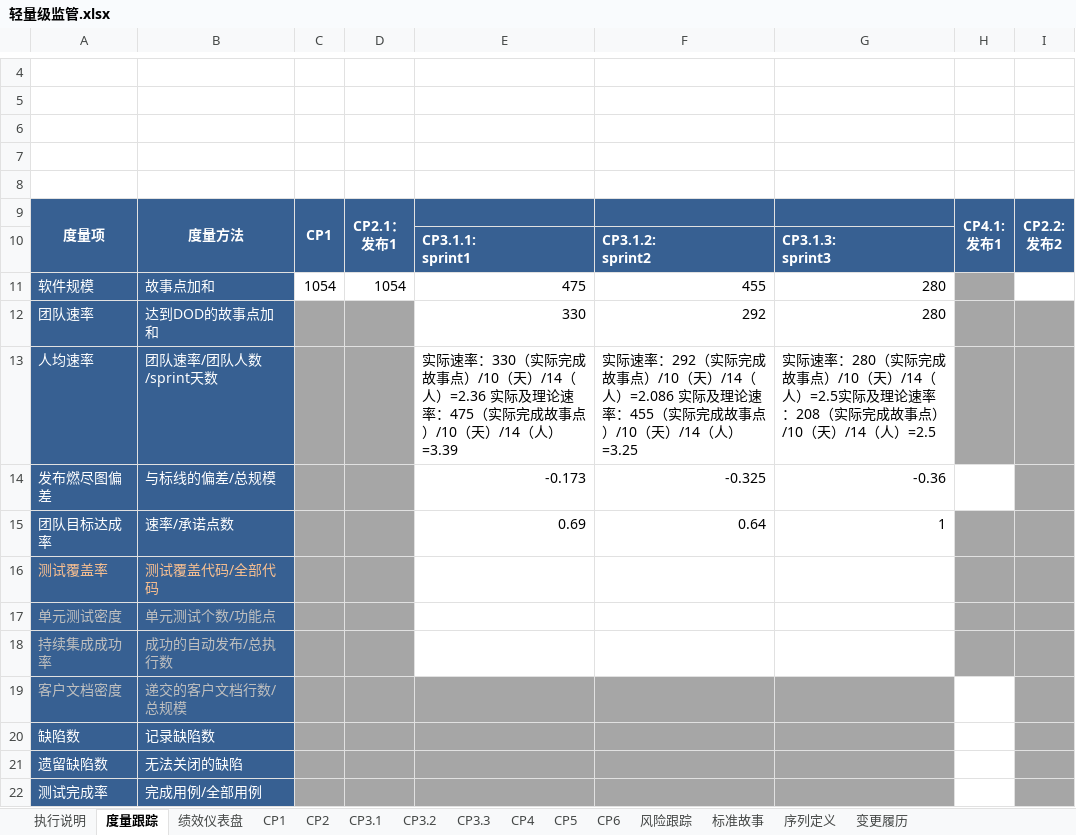
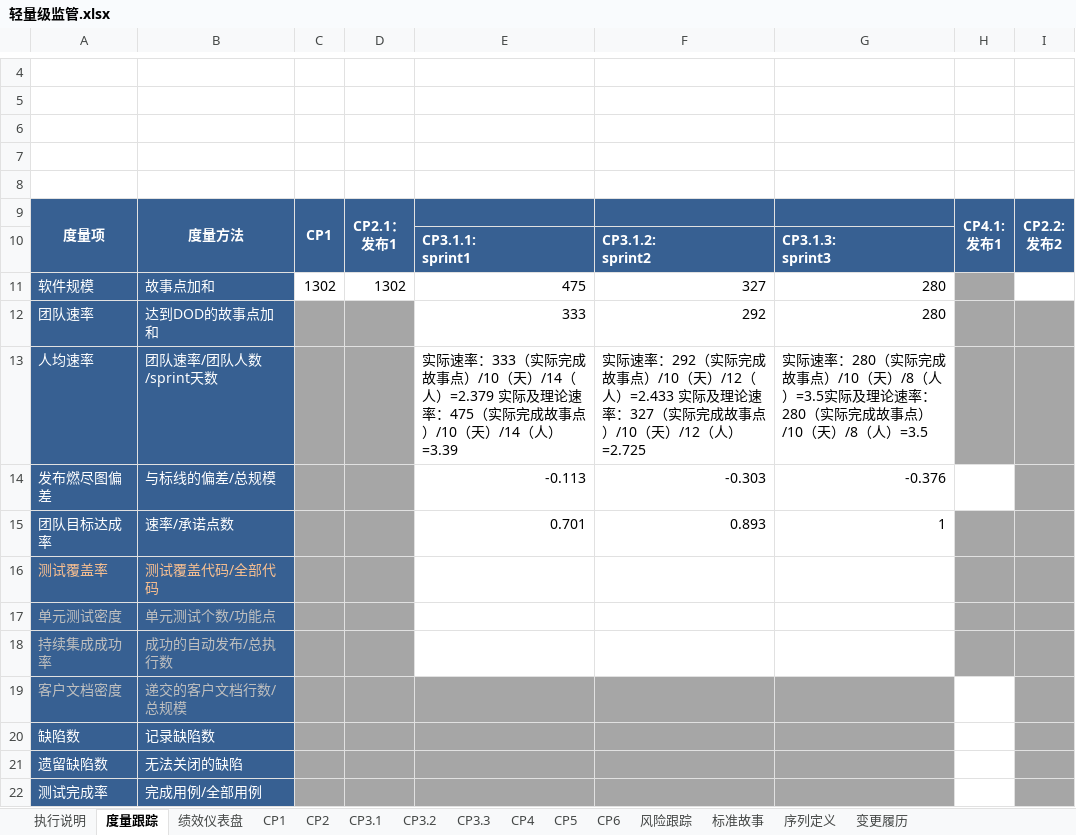
Before and after one commit to Sexisnull/demo03, an Excel workbook: Documents/safe-电信行业部/轻量级监管.xlsx, sheet 度量跟踪, drawn as a sheet; only a part is shown, gaps mark what is left out; values as stored, in another font and other column widths than the file's, no borders; conditional formats not drawn; the diff names each change by its address in the sheet, - before the commit and + after, or states it on an @@ line.

```diff
--- a/Documents/safe-电信行业部/轻量级监管.xlsx (sheet 度量跟踪)
+++ b/Documents/safe-电信行业部/轻量级监管.xlsx (sheet 度量跟踪)
-C11: 1054
+C11: 1302
-D11: 1054
+D11: 1302
-F11: 455
+F11: 327
-E12: 330
+E12: 333
-E13: …际速率：330（实际完成故事点）/10（天）/14（人）=2.36 实际及理…
+E13: …际速率：333（实际完成故事点）/10（天）/14（人）=2.379 实际及理…
-F13: …/10（天）/14（人）=2.086 实际及理论速率：455（实际完成故事点）/10（天）/14（人）=3.25
+F13: …/10（天）/12（人）=2.433 实际及理论速率：327（实际完成故事点）/10（天）/12（人）=2.725
-G13: …/10（天）/14（人）=2.5实际及理论速率：208（实际完成故事点）/10（天）/14（人）=2.5
+G13: …/10（天）/8（人）=3.5实际及理论速率：280（实际完成故事点）/10（天）/8（人）=3.5
-E14: -0.173
+E14: -0.113
-F14: -0.325
+F14: -0.303
-G14: -0.36
+G14: -0.376
-E15: 0.69
+E15: 0.701
-F15: 0.64
+F15: 0.893
```
Also changed, not shown: sheet CP3.2, sheet CP3.1, sheet CP3.3, charts or pictures, 5 other files.
